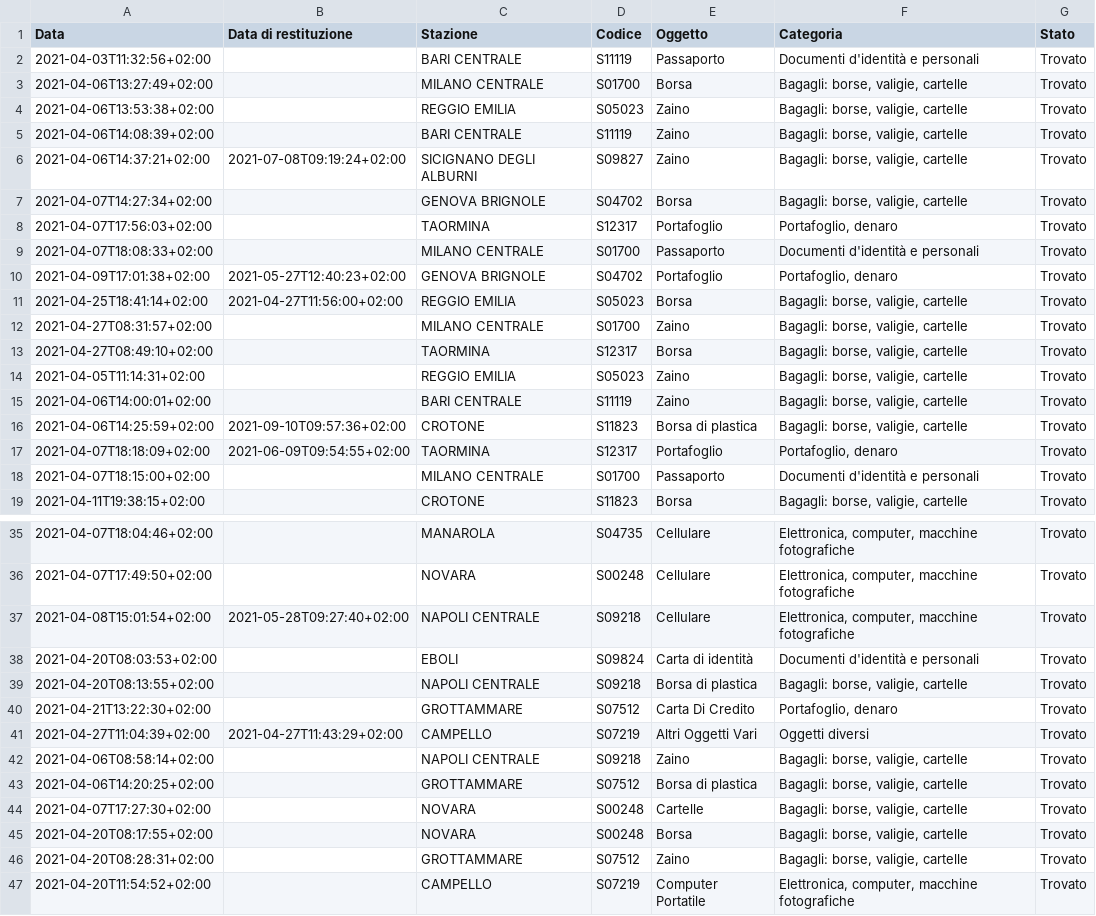
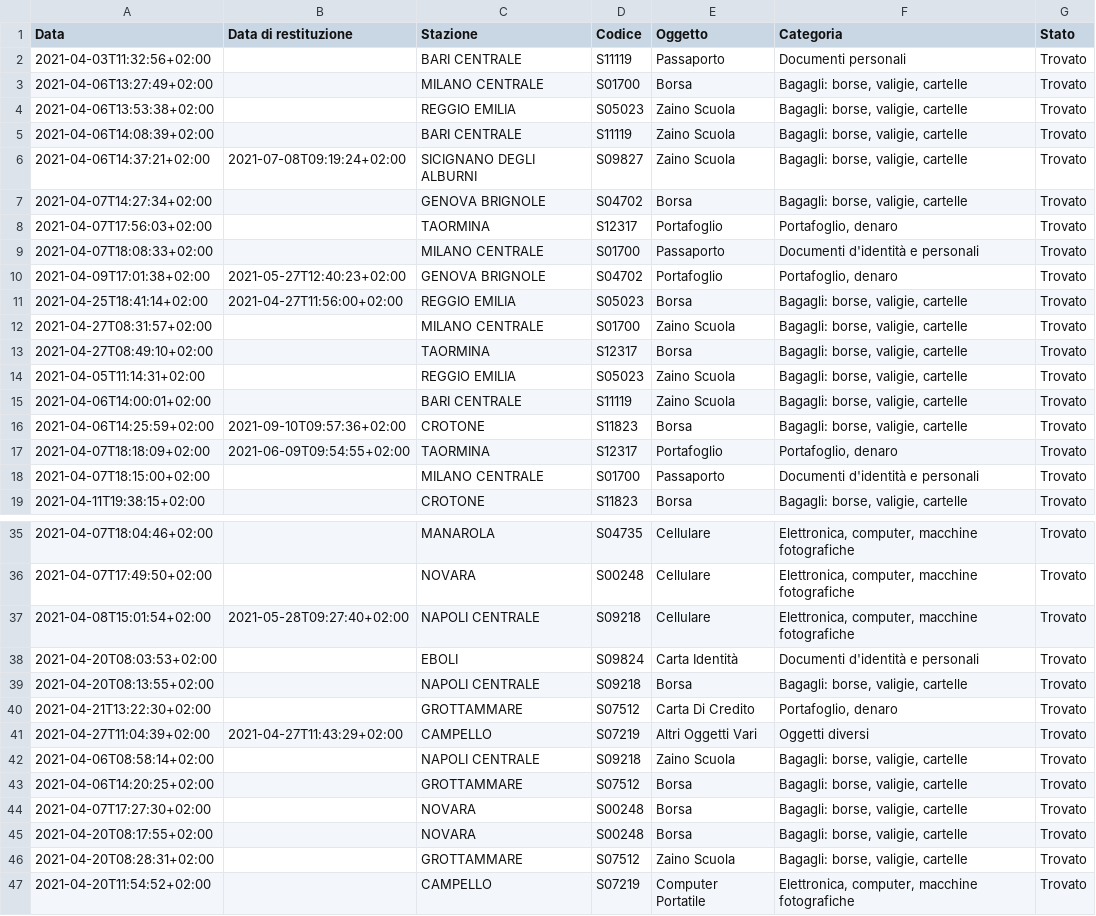
Before and after one commit to Salvo1108/SemanticProject_Trenitalia, a CSV file: OggettiSmarritiTrenitalia.csv, drawn as a sheet; only a part is shown, gaps mark what is left out; the diff covers the shown part only.

```diff
--- a/OggettiSmarritiTrenitalia.csv
+++ b/OggettiSmarritiTrenitalia.csv
@@ -1,7 +1,7 @@
 Data;Data di restituzione;Stazione;Codice;Oggetto;Categoria;Stato
-2021-04-03T11:32:56+02:00;;BARI CENTRALE;S11119;Passaporto;Documenti d'identità e personali;Trovato
+2021-04-03T11:32:56+02:00;;BARI CENTRALE;S11119;Passaporto;Documenti personali;Trovato
 2021-04-06T13:27:49+02:00;;MILANO CENTRALE;S01700;Borsa;Bagagli: borse, valigie, cartelle;Trovato
-2021-04-06T13:53:38+02:00;;REGGIO EMILIA;S05023;Zaino;Bagagli: borse, valigie, cartelle;Trovato
-2021-04-06T14:08:39+02:00;;BARI CENTRALE;S11119;Zaino;Bagagli: borse, valigie, cartelle;Trovato
-2021-04-06T14:37:21+02:00;2021-07-08T09:19:24+02:00;SICIGNANO DEGLI ALBURNI;S09827;Zaino;Bagagli: borse, valigie, cartelle;Trovato
+2021-04-06T13:53:38+02:00;;REGGIO EMILIA;S05023;Zaino Scuola;Bagagli: borse, valigie, cartelle;Trovato
+2021-04-06T14:08:39+02:00;;BARI CENTRALE;S11119;Zaino Scuola;Bagagli: borse, valigie, cartelle;Trovato
+2021-04-06T14:37:21+02:00;2021-07-08T09:19:24+02:00;SICIGNANO DEGLI ALBURNI;S09827;Zaino Scuola;Bagagli: borse, valigie, cartelle;Trovato
 2021-04-07T14:27:34+02:00;;GENOVA BRIGNOLE;S04702;Borsa;Bagagli: borse, valigie, cartelle;Trovato
@@ -11,7 +11,7 @@ Data;Data di restituzione;Stazione;Codice;Oggetto;Categoria;Stato
 2021-04-25T18:41:14+02:00;2021-04-27T11:56:00+02:00;REGGIO EMILIA;S05023;Borsa;Bagagli: borse, valigie, cartelle;Trovato
-2021-04-27T08:31:57+02:00;;MILANO CENTRALE;S01700;Zaino;Bagagli: borse, valigie, cartelle;Trovato
+2021-04-27T08:31:57+02:00;;MILANO CENTRALE;S01700;Zaino Scuola;Bagagli: borse, valigie, cartelle;Trovato
 2021-04-27T08:49:10+02:00;;TAORMINA;S12317;Borsa;Bagagli: borse, valigie, cartelle;Trovato
-2021-04-05T11:14:31+02:00;;REGGIO EMILIA;S05023;Zaino;Bagagli: borse, valigie, cartelle;Trovato
-2021-04-06T14:00:01+02:00;;BARI CENTRALE;S11119;Zaino;Bagagli: borse, valigie, cartelle;Trovato
-2021-04-06T14:25:59+02:00;2021-09-10T09:57:36+02:00;CROTONE;S11823;Borsa di plastica;Bagagli: borse, valigie, cartelle;Trovato
+2021-04-05T11:14:31+02:00;;REGGIO EMILIA;S05023;Zaino Scuola;Bagagli: borse, valigie, cartelle;Trovato
+2021-04-06T14:00:01+02:00;;BARI CENTRALE;S11119;Zaino Scuola;Bagagli: borse, valigie, cartelle;Trovato
+2021-04-06T14:25:59+02:00;2021-09-10T09:57:36+02:00;CROTONE;S11823;Borsa;Bagagli: borse, valigie, cartelle;Trovato
 2021-04-07T18:18:09+02:00;2021-06-09T09:54:55+02:00;TAORMINA;S12317;Portafoglio;Portafoglio, denaro;Trovato
@@ -37,11 +37,11 @@ Data;Data di restituzione;Stazione;Codice;Oggetto;Categoria;Stato
 2021-04-08T15:01:54+02:00;2021-05-28T09:27:40+02:00;NAPOLI CENTRALE;S09218;Cellulare;Elettronica, computer, macchine fotografiche;Trovato
-2021-04-20T08:03:53+02:00;;EBOLI;S09824;Carta di identità;Documenti d'identità e personali;Trovato
-2021-04-20T08:13:55+02:00;;NAPOLI CENTRALE;S09218;Borsa di plastica;Bagagli: borse, valigie, cartelle;Trovato
+2021-04-20T08:03:53+02:00;;EBOLI;S09824;Carta Identità;Documenti d'identità e personali;Trovato
+2021-04-20T08:13:55+02:00;;NAPOLI CENTRALE;S09218;Borsa;Bagagli: borse, valigie, cartelle;Trovato
 2021-04-21T13:22:30+02:00;;GROTTAMMARE;S07512;Carta Di Credito;Portafoglio, denaro;Trovato
 2021-04-27T11:04:39+02:00;2021-04-27T11:43:29+02:00;CAMPELLO;S07219;Altri Oggetti Vari;Oggetti diversi;Trovato
-2021-04-06T08:58:14+02:00;;NAPOLI CENTRALE;S09218;Zaino;Bagagli: borse, valigie, cartelle;Trovato
-2021-04-06T14:20:25+02:00;;GROTTAMMARE;S07512;Borsa di plastica;Bagagli: borse, valigie, cartelle;Trovato
-2021-04-07T17:27:30+02:00;;NOVARA;S00248;Cartelle;Bagagli: borse, valigie, cartelle;Trovato
+2021-04-06T08:58:14+02:00;;NAPOLI CENTRALE;S09218;Zaino Scuola;Bagagli: borse, valigie, cartelle;Trovato
+2021-04-06T14:20:25+02:00;;GROTTAMMARE;S07512;Borsa;Bagagli: borse, valigie, cartelle;Trovato
+2021-04-07T17:27:30+02:00;;NOVARA;S00248;Borsa;Bagagli: borse, valigie, cartelle;Trovato
 2021-04-20T08:17:55+02:00;;NOVARA;S00248;Borsa;Bagagli: borse, valigie, cartelle;Trovato
-2021-04-20T08:28:31+02:00;;GROTTAMMARE;S07512;Zaino;Bagagli: borse, valigie, cartelle;Trovato
+2021-04-20T08:28:31+02:00;;GROTTAMMARE;S07512;Zaino Scuola;Bagagli: borse, valigie, cartelle;Trovato
 2021-04-20T11:54:52+02:00;;CAMPELLO;S07219;Computer Portatile;Elettronica, computer, macchine fotografiche;Trovato
```
Also changed, not shown: 1 edited cell elsewhere in this file, 5 other files.
